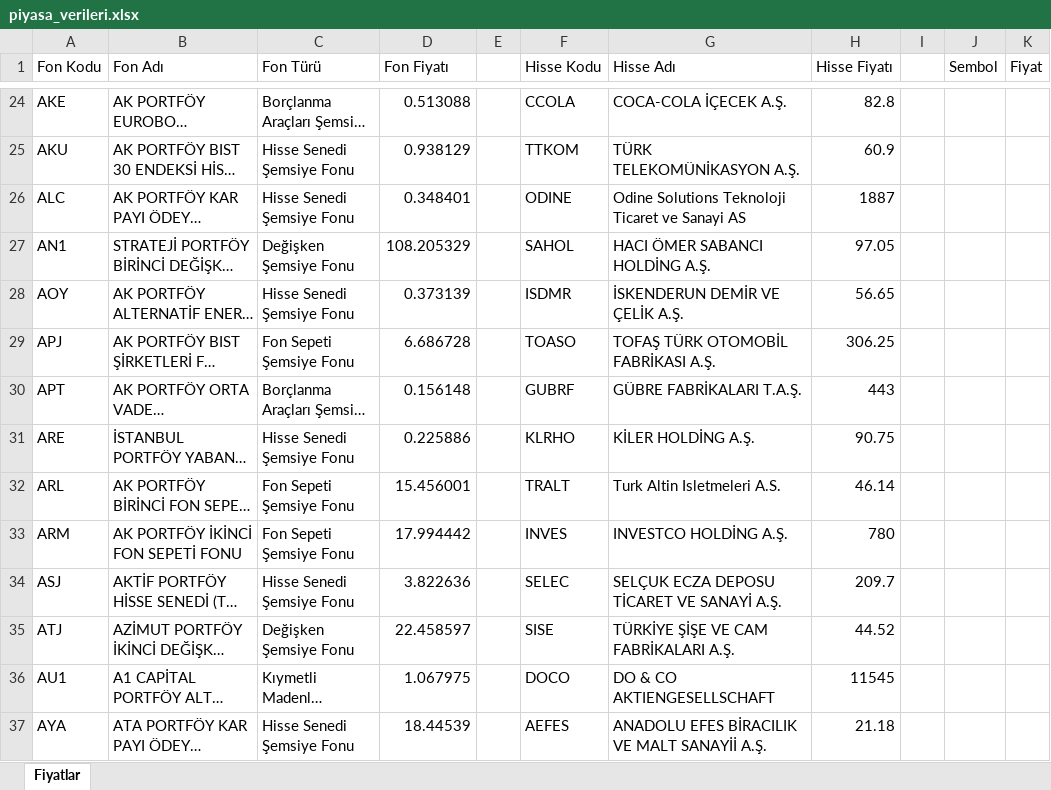
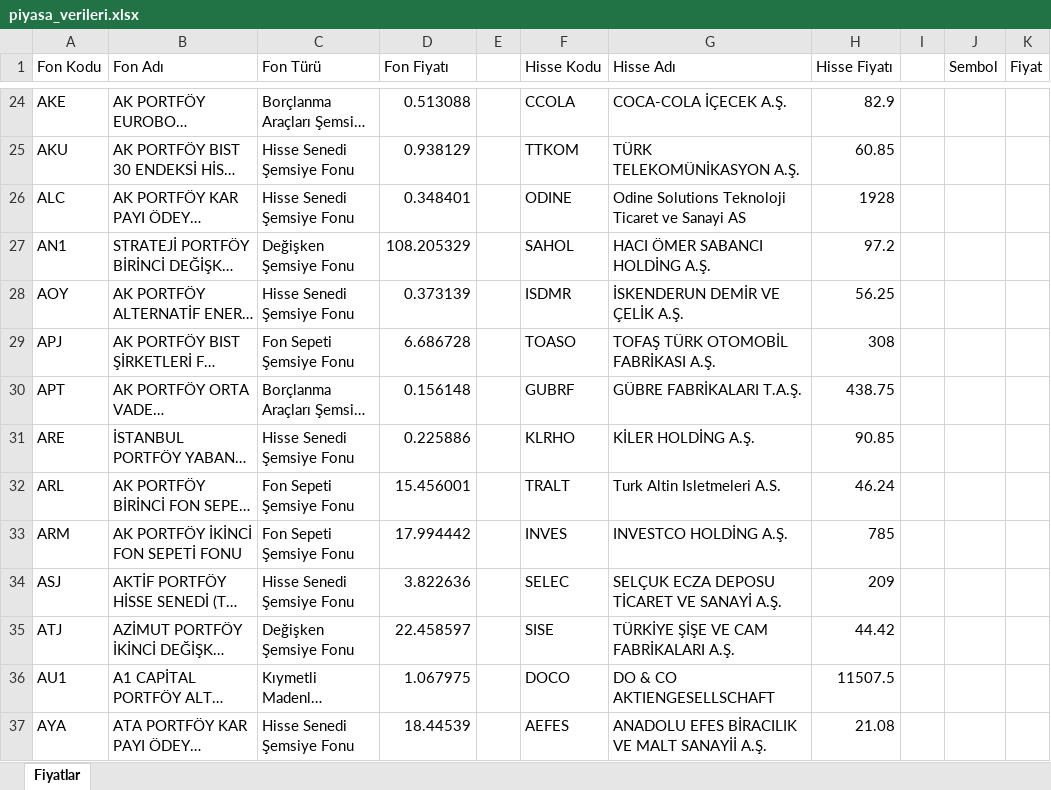
Before and after one commit to fkcengizhan-crypto/piyasa_verileri, an Excel workbook: piyasa_verileri.xlsx, sheet Fiyatlar, drawn as a sheet; only a part is shown, gaps mark what is left out; long unchanged cells end in …; values as stored, in another font and other column widths than the file's, no borders; table styles not drawn; the diff covers the shown part only; the diff names each change by its address in the sheet, - before the commit and + after, or states it on an @@ line.

```diff
--- a/piyasa_verileri.xlsx (sheet Fiyatlar)
+++ b/piyasa_verileri.xlsx (sheet Fiyatlar)
-H24 (Hisse Fiyatı): 82.8
+H24 (Hisse Fiyatı): 82.9
-H25 (Hisse Fiyatı): 60.9
+H25 (Hisse Fiyatı): 60.85
-H26 (Hisse Fiyatı): 1887
+H26 (Hisse Fiyatı): 1928
-H27 (Hisse Fiyatı): 97.05
+H27 (Hisse Fiyatı): 97.2
-H28 (Hisse Fiyatı): 56.65
+H28 (Hisse Fiyatı): 56.25
-H29 (Hisse Fiyatı): 306.25
+H29 (Hisse Fiyatı): 308
-H30 (Hisse Fiyatı): 443
+H30 (Hisse Fiyatı): 438.75
-H31 (Hisse Fiyatı): 90.75
+H31 (Hisse Fiyatı): 90.85
-H32 (Hisse Fiyatı): 46.14
+H32 (Hisse Fiyatı): 46.24
-H33 (Hisse Fiyatı): 780
+H33 (Hisse Fiyatı): 785
-H34 (Hisse Fiyatı): 209.7
+H34 (Hisse Fiyatı): 209
-H35 (Hisse Fiyatı): 44.52
+H35 (Hisse Fiyatı): 44.42
-H36 (Hisse Fiyatı): 11545
+H36 (Hisse Fiyatı): 11507.5
-H37 (Hisse Fiyatı): 21.18
+H37 (Hisse Fiyatı): 21.08
```
Also changed, not shown: 502 edited cells elsewhere in this sheet, 1 other file.
